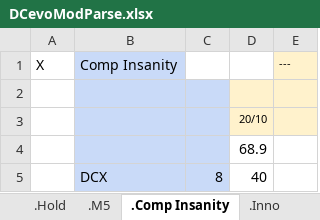
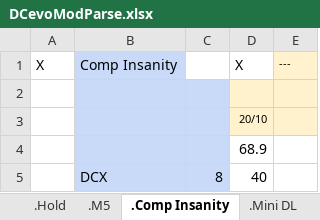
Before and after one commit to GuillBuj/fitlogtimer, an Excel workbook: docs/DCevoModParse.xlsx, sheet .Comp Insanity, drawn as a sheet; only a part is shown; values as stored, in another font and other column widths than the file's, no borders; charts and pictures not drawn; the diff names each change by its address in the sheet, - before the commit and + after, or states it on an @@ line.

```diff
--- a/docs/DCevoModParse.xlsx (sheet .Comp Insanity)
+++ b/docs/DCevoModParse.xlsx (sheet .Comp Insanity)
+sheet tab: .Mini DL
-D1: (empty)
+D1: X
```
Also changed, not shown: sheet .Power, sheet .Hold, sheet Calculateur Cible, formulas that keep their value, charts or pictures, 4 other files.
